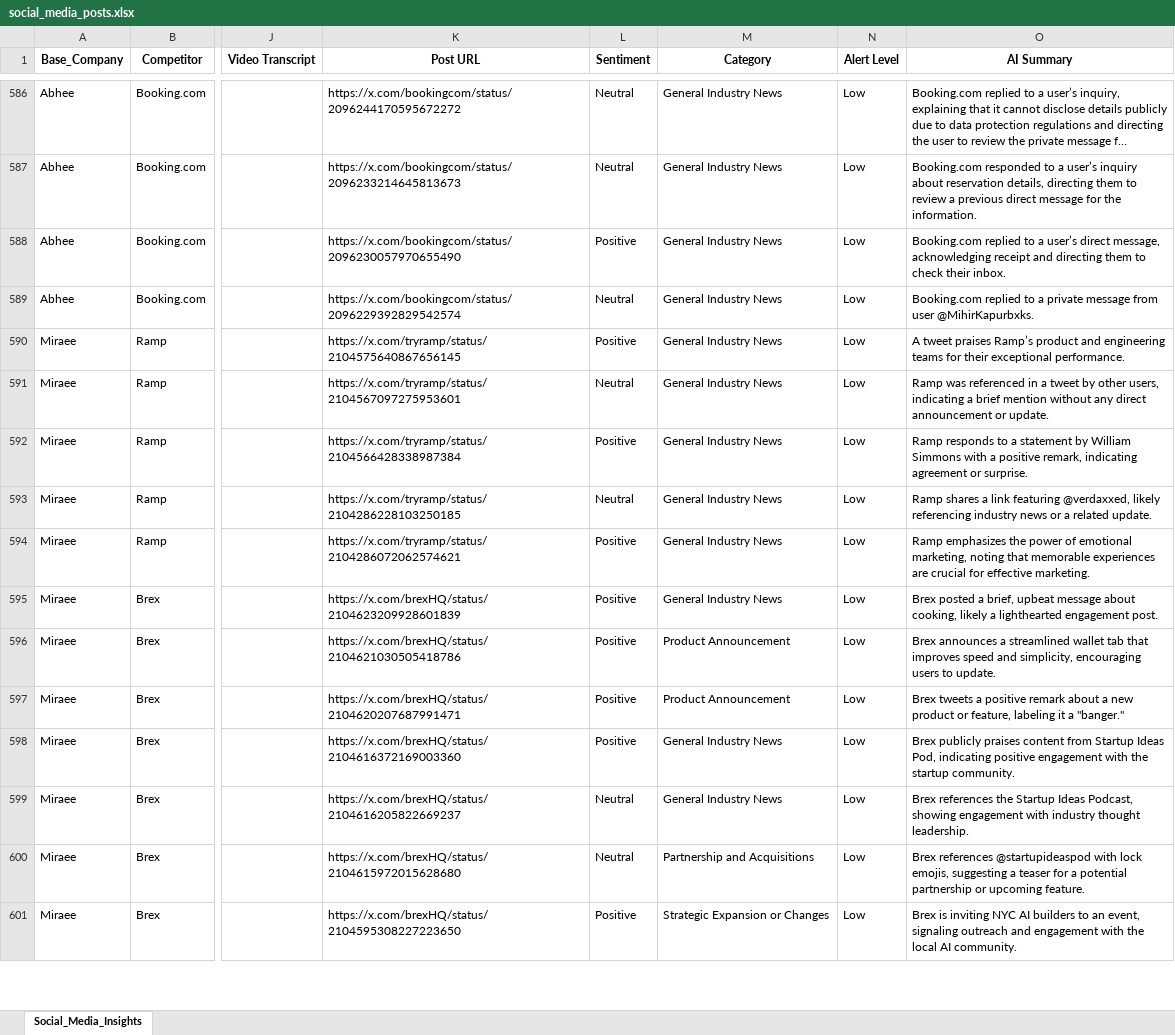
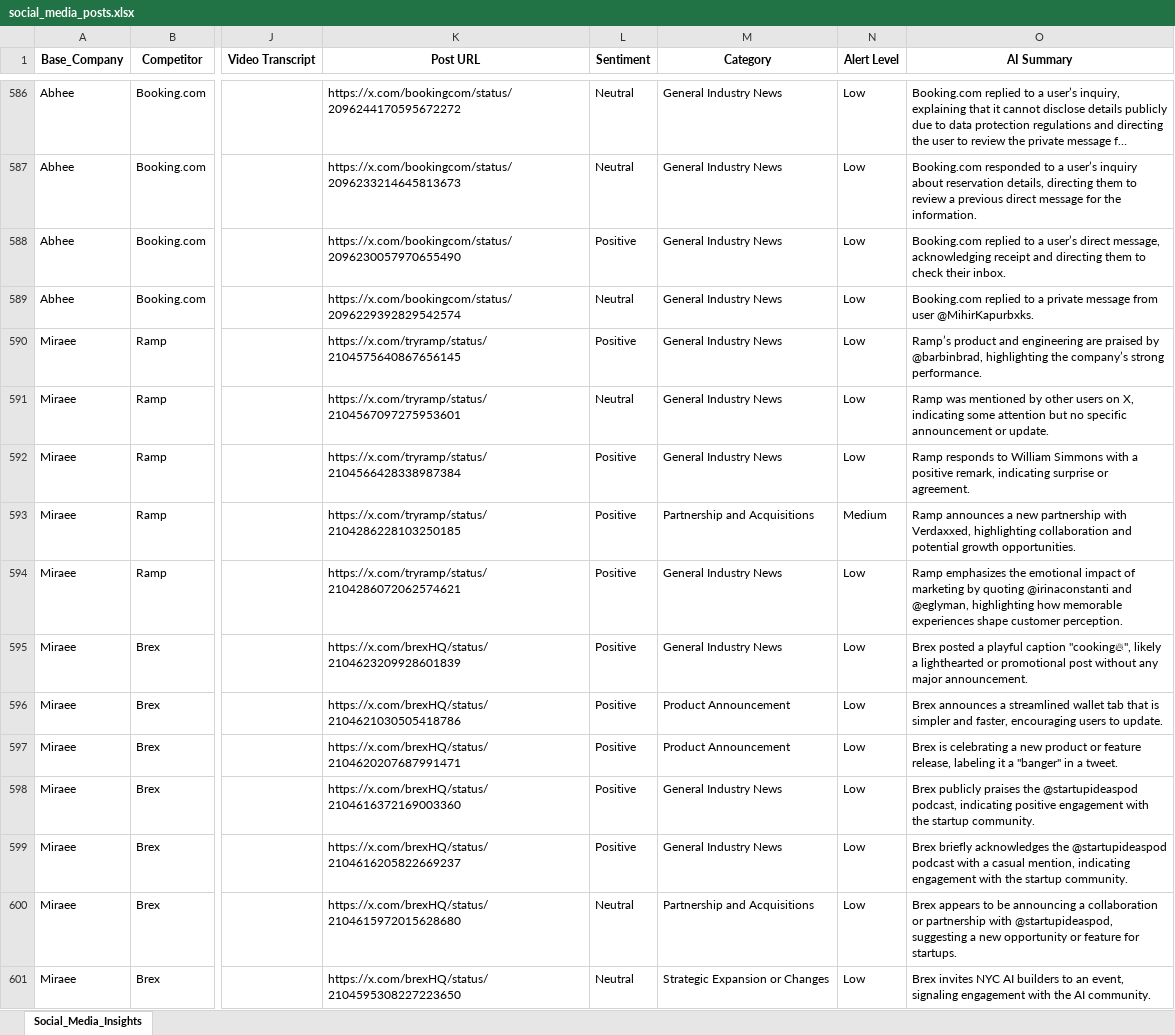
Before and after one commit to dmohanraj78/tabhidashboard, an Excel workbook: News_Dashboard/data/social_media_posts.xlsx, sheet Social_Media_Insights, drawn as a sheet; only a part is shown, gaps mark what is left out; long unchanged cells end in …; values as stored, in another font and other column widths than the file's, no borders; the diff covers the shown part only; the diff names each change by its address in the sheet, - before the commit and + after, or states it on an @@ line.

```diff
--- a/News_Dashboard/data/social_media_posts.xlsx (sheet Social_Media_Insights)
+++ b/News_Dashboard/data/social_media_posts.xlsx (sheet Social_Media_Insights)
-O590 (AI Summary): A tweet praises Ramp’s product and engineering teams for their exceptional performance.
+O590 (AI Summary): Ramp’s product and engineering are praised by @barbinbrad, highlighting the company’s strong performance.
-O591 (AI Summary): Ramp was referenced in a tweet by other users, indicating a brief mention without any direct announcement or…
+O591 (AI Summary): Ramp was mentioned by other users on X, indicating some attention but no specific announcement or…
-O592 (AI Summary): …responds to a statement by William Simmons with a positive remark, indicating agreement or surprise.
+O592 (AI Summary): …responds to William Simmons with a positive remark, indicating surprise or agreement.
-L593 (Sentiment): Neutral
+L593 (Sentiment): Positive
-M593 (Category): General Industry News
+M593 (Category): Partnership and Acquisitions
-N593 (Alert Level): Low
+N593 (Alert Level): Medium
-O593 (AI Summary): Ramp shares a link featuring @verdaxxed, likely referencing industry news or a related update.
+O593 (AI Summary): Ramp announces a new partnership with Verdaxxed, highlighting collaboration and potential growth opportunities.
-O594 (AI Summary): …emphasizes the power of emotional marketing, noting that memorable experiences are crucial for effective marketing.
+O594 (AI Summary): …emphasizes the emotional impact of marketing by quoting @irinaconstanti and @eglyman, highlighting how memorable experiences shape customer perception.
-O595 (AI Summary): …posted a brief, upbeat message about cooking, likely a lighthearted engagement post.
+O595 (AI Summary): …posted a playful caption "cooking🔥", likely a lighthearted or promotional post without any major announcement.
-O596 (AI Summary): …tab that improves speed and simplicity, encouraging users…
+O596 (AI Summary): …tab that is simpler and faster, encouraging users…
-O597 (AI Summary): Brex tweets a positive remark about a new product or feature, labeling it a "banger."
+O597 (AI Summary): Brex is celebrating a new product or feature release, labeling it a "banger" in a tweet.
-O598 (AI Summary): …publicly praises content from Startup Ideas Pod, indicating positive…
+O598 (AI Summary): …publicly praises the @startupideaspod podcast, indicating positive…
-L599 (Sentiment): Neutral
+L599 (Sentiment): Positive
-O599 (AI Summary): Brex references the Startup Ideas Podcast, showing engagement with industry thought leadership.
+O599 (AI Summary): Brex briefly acknowledges the @startupideaspod podcast with a casual mention, indicating engagement with the startup community.
-O600 (AI Summary): Brex references @startupideaspod with lock emojis, suggesting a teaser for a potential partnership or upcoming feature.
+O600 (AI Summary): Brex appears to be announcing a collaboration or partnership with @startupideaspod, suggesting a new opportunity or feature for startups.
-L601 (Sentiment): Positive
+L601 (Sentiment): Neutral
-O601 (AI Summary): Brex is inviting NYC AI builders to an event, signaling outreach and engagement with the local AI community.
+O601 (AI Summary): Brex invites NYC AI builders to an event, signaling engagement with the AI community.
```
Also changed, not shown: 1 added row, 1 removed row and 39 edited cells elsewhere in this sheet.
